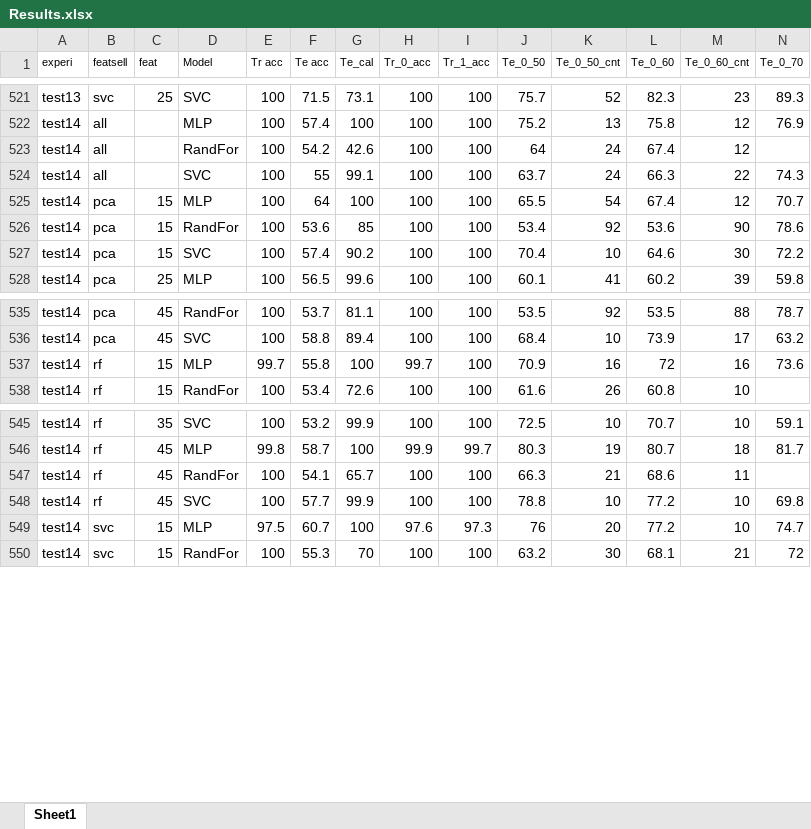
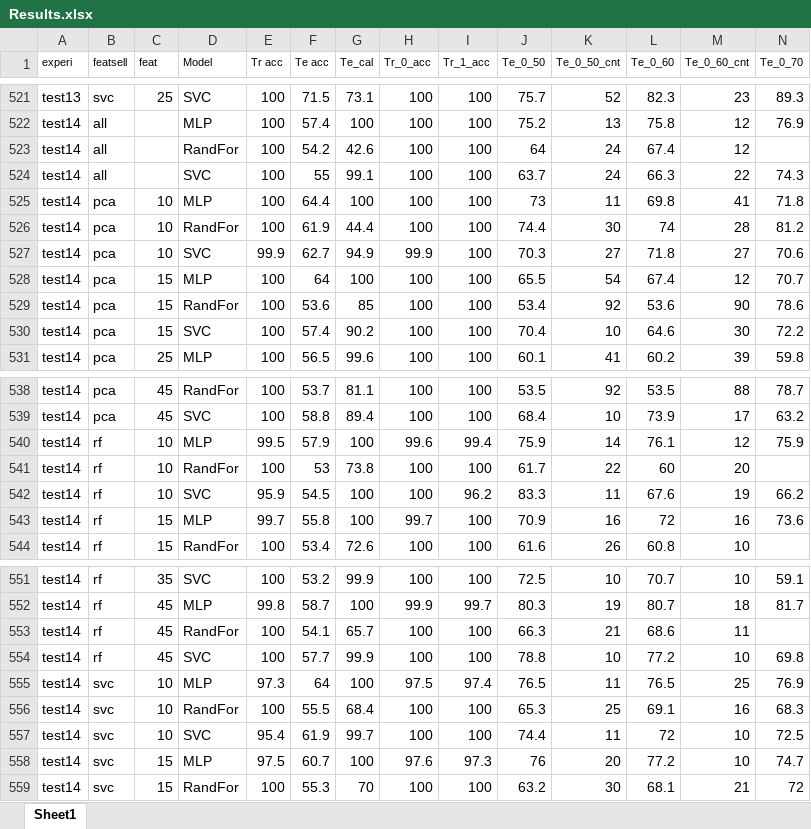
Before and after one commit to ai357060/flower, an Excel workbook: wm/Results.xlsx, sheet Sheet1, drawn as a sheet; only a part is shown, gaps mark what is left out; values as stored, in another font and other column widths than the file's, no borders; conditional formats not drawn; rows hold the shown columns only; the diff names each change by its address in the sheet, - before the commit and + after, or states it on an @@ line.

```diff
--- a/wm/Results.xlsx (sheet Sheet1)
+++ b/wm/Results.xlsx (sheet Sheet1)
+row 525: test14 | pca | 10 | MLP | 100 | 64.4 | 100 | 100 | 100 | 73 | 11 | 69.8 | 41 | 71.8
+row 526: test14 | pca | 10 | RandFor | 100 | 61.9 | 44.4 | 100 | 100 | 74.4 | 30 | 74 | 28 | 81.2
+row 527: test14 | pca | 10 | SVC | 99.9 | 62.7 | 94.9 | 99.9 | 100 | 70.3 | 27 | 71.8 | 27 | 70.6
+row 540: test14 | rf | 10 | MLP | 99.5 | 57.9 | 100 | 99.6 | 99.4 | 75.9 | 14 | 76.1 | 12 | 75.9
+row 541: test14 | rf | 10 | RandFor | 100 | 53 | 73.8 | 100 | 100 | 61.7 | 22 | 60 | 20
+row 542: test14 | rf | 10 | SVC | 95.9 | 54.5 | 100 | 100 | 96.2 | 83.3 | 11 | 67.6 | 19 | 66.2
+row 555: test14 | svc | 10 | MLP | 97.3 | 64 | 100 | 97.5 | 97.4 | 76.5 | 11 | 76.5 | 25 | 76.9
+row 556: test14 | svc | 10 | RandFor | 100 | 55.5 | 68.4 | 100 | 100 | 65.3 | 25 | 69.1 | 16 | 68.3
+row 557: test14 | svc | 10 | SVC | 95.4 | 61.9 | 99.7 | 100 | 100 | 74.4 | 11 | 72 | 10 | 72.5
```
Also changed, not shown: 5 other files.
